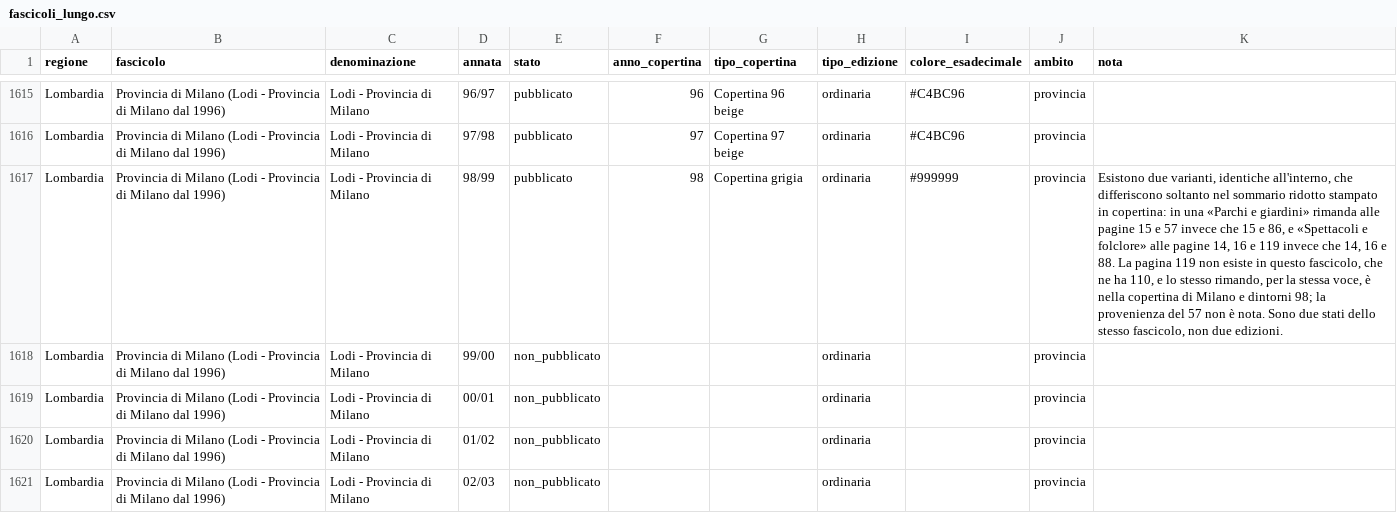
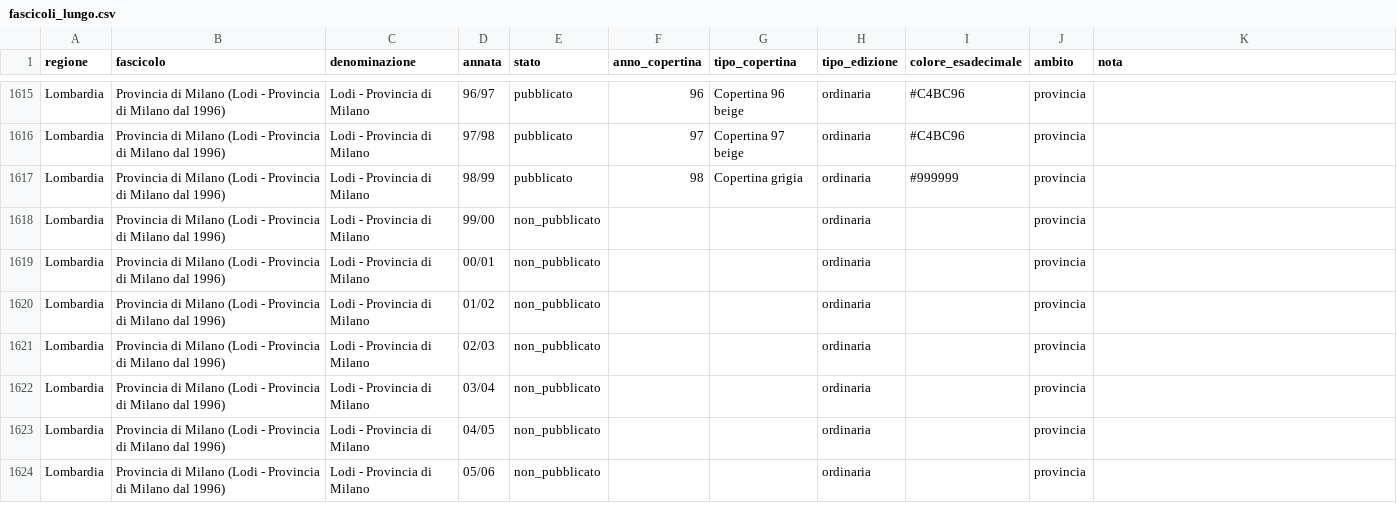
Before and after one commit to RoMu84/TuttoCitta, a CSV file: dati/fascicoli_lungo.csv, drawn as a sheet; only a part is shown, gaps mark what is left out; the shorter side is filled out with more unchanged rows; the diff names each change by its address in the sheet, - before the commit and + after, or states it on an @@ line.

```diff
--- a/dati/fascicoli_lungo.csv
+++ b/dati/fascicoli_lungo.csv
-K1617 (nota): Esistono due varianti, identiche all'interno, che differiscono soltanto nel sommario ridotto stampato in copertina: in una «Parchi e giardini» rimanda alle pagine 15 e 57 invece che 15 e 86, e «Spettacoli e folclore» alle pagine 14, 16 e 119 invece che 14, 16 e 88. La pagina 119 non esiste in questo fascicolo, che ne ha 110, e lo stesso rimando, per la stessa voce, è nella copertina di Milano e dintorni 98; la provenienza del 57 non è nota. Sono due stati dello stesso fascicolo, non due edizioni.
+K1617 (nota): (empty)
```
Also changed, not shown: dati/lombardia_fascicoli.csv, dati/roma_fascicoli.csv, 2 other files.
